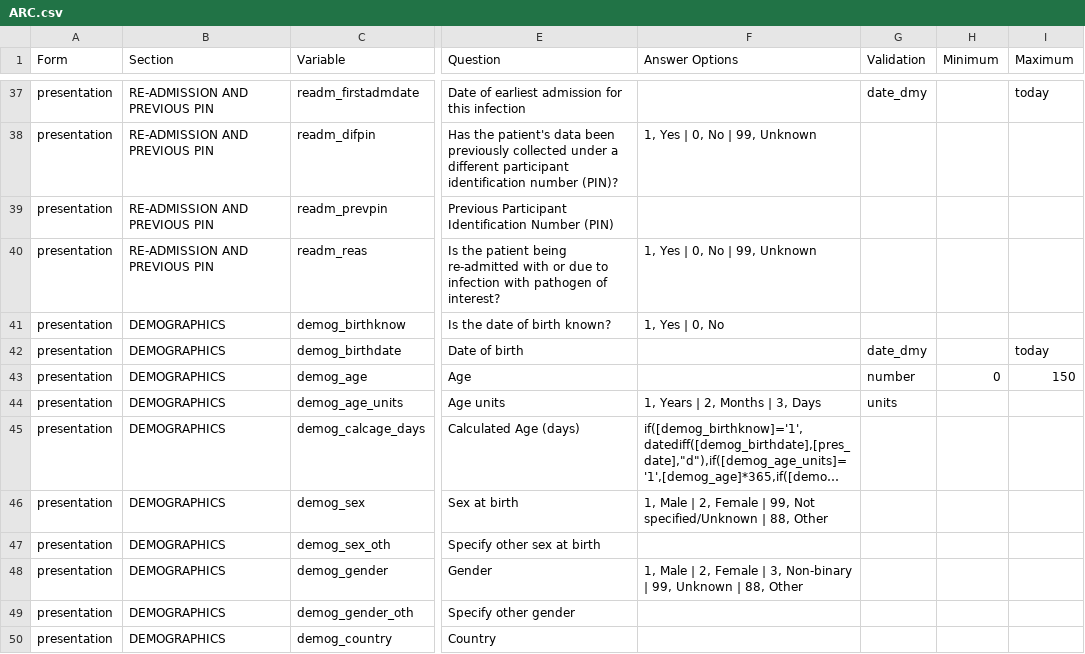
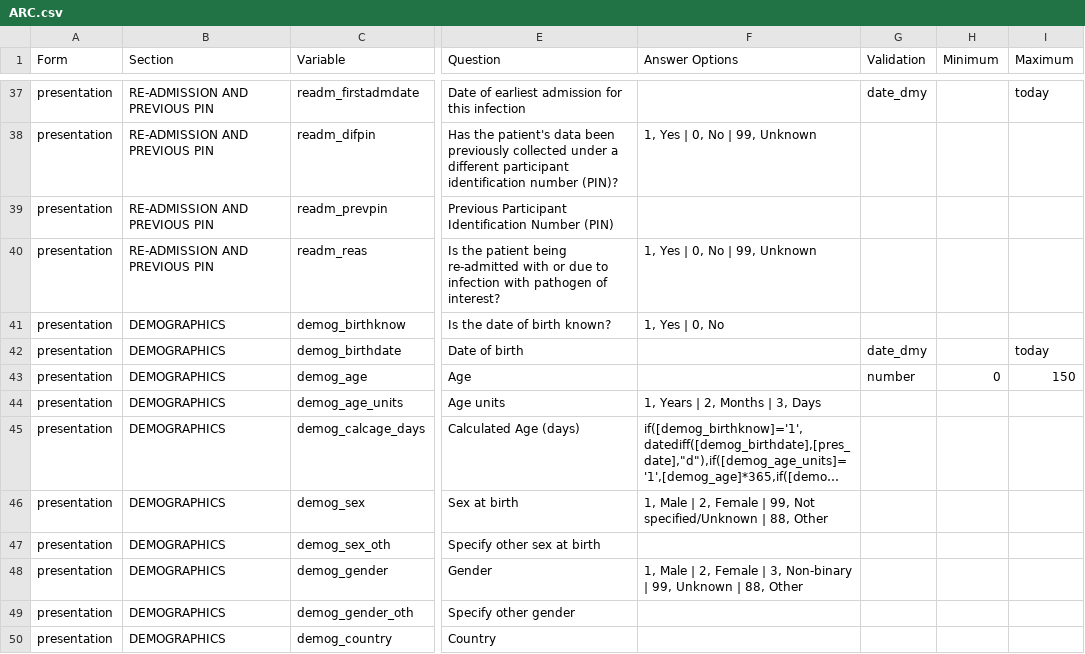
Before and after one commit to ISARICResearch/ARC, a CSV file: ARC.csv, drawn as a sheet; only a part is shown, gaps mark what is left out; long unchanged cells end in …; the diff names each change by its address in the sheet, - before the commit and + after, or states it on an @@ line.

Commit message:
Remove units from Validation in demog_age_units

```diff
--- a/ARC.csv
+++ b/ARC.csv
-G44 (Validation): units
+G44 (Validation): (empty)
```
